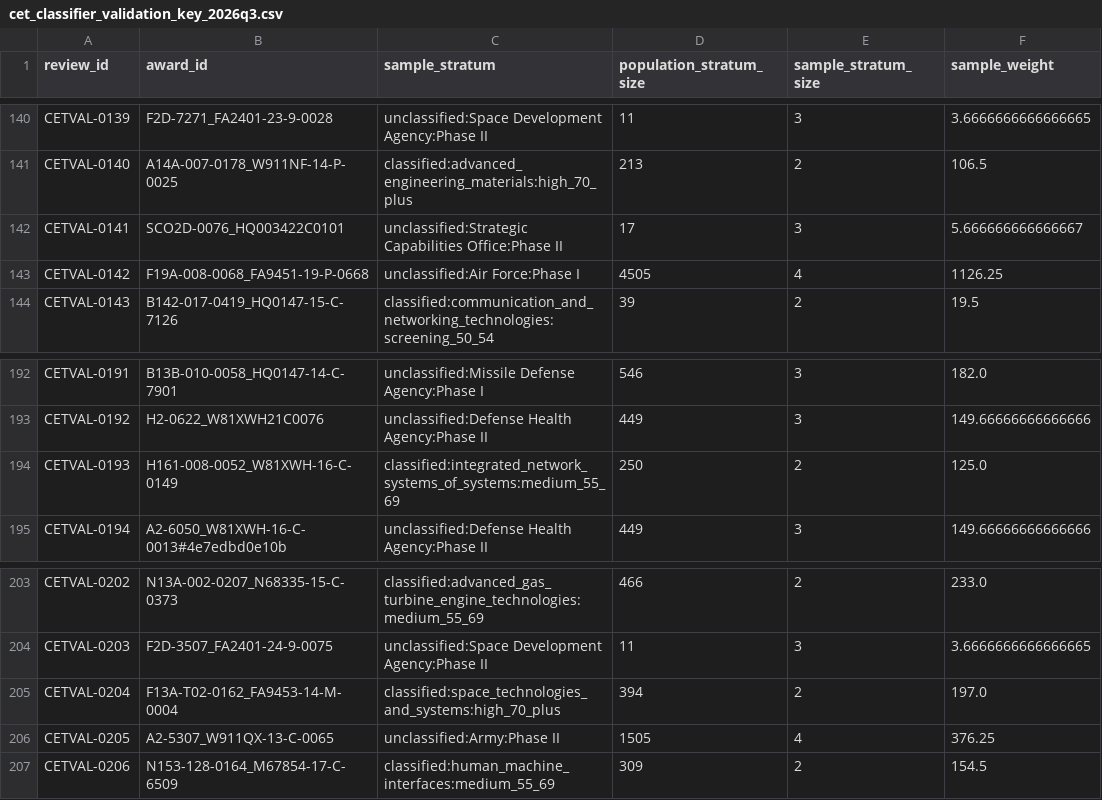
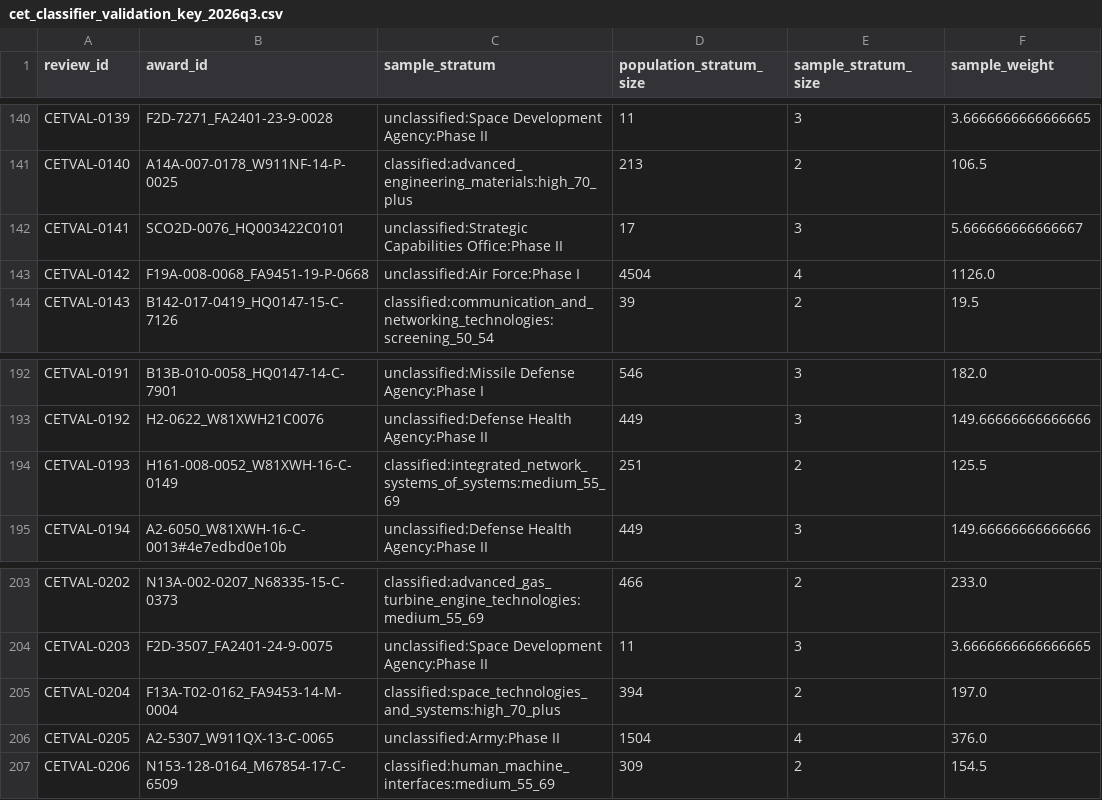
Before and after one commit to hollomancer/sbir-analytics, a CSV file: data/reference/cet_classifier_validation_key_2026q3.csv, drawn as a sheet; only a part is shown, gaps mark what is left out; the diff covers the shown part only; the diff names each change by its address in the sheet, - before the commit and + after, or states it on an @@ line.

```diff
--- a/data/reference/cet_classifier_validation_key_2026q3.csv
+++ b/data/reference/cet_classifier_validation_key_2026q3.csv
-D143 (population_stratum_size): 4505
+D143 (population_stratum_size): 4504
-F143 (sample_weight): 1126.25
+F143 (sample_weight): 1126.0
-D194 (population_stratum_size): 250
+D194 (population_stratum_size): 251
-F194 (sample_weight): 125.0
+F194 (sample_weight): 125.5
-D206 (population_stratum_size): 1505
+D206 (population_stratum_size): 1504
-F206 (sample_weight): 376.25
+F206 (sample_weight): 376.0
```
Also changed, not shown: 66 edited cells elsewhere in this file, 6 other files.
